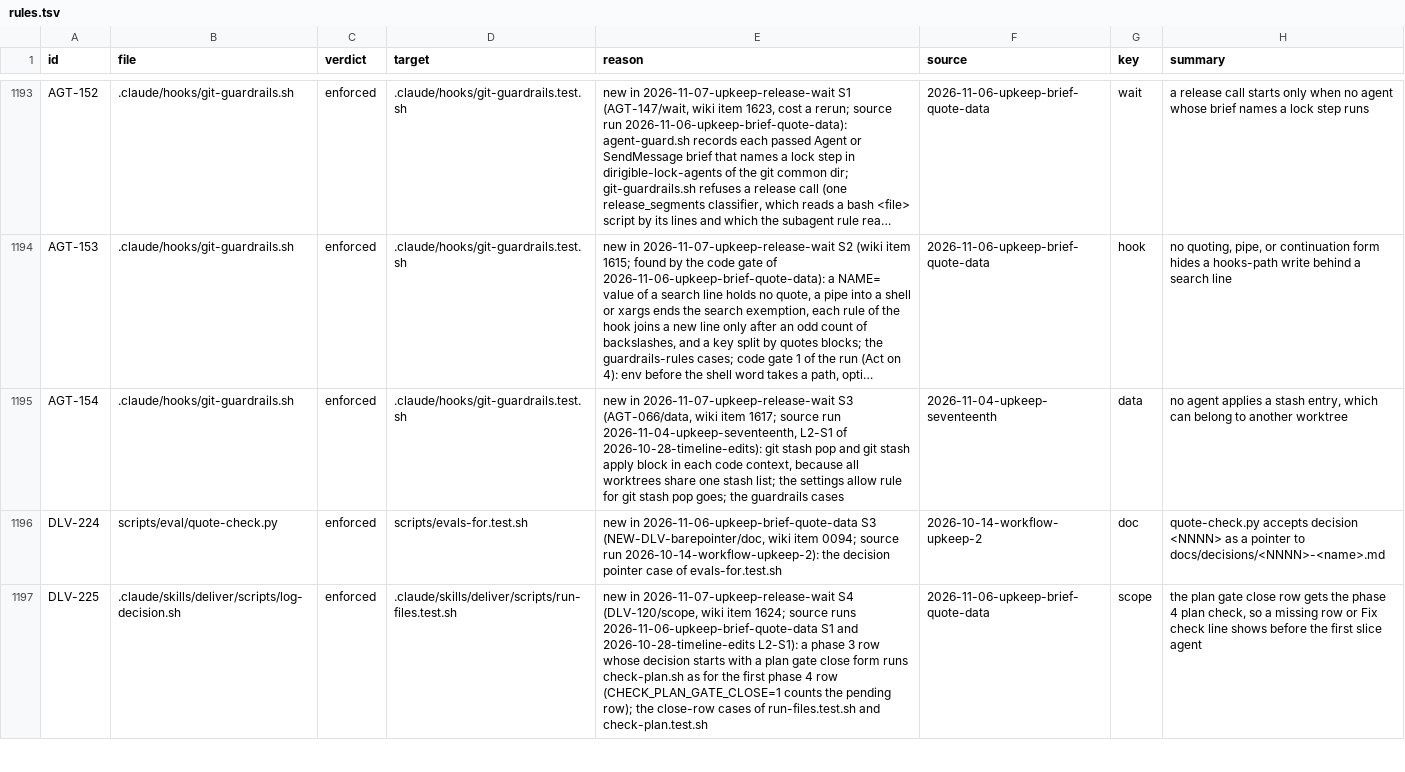
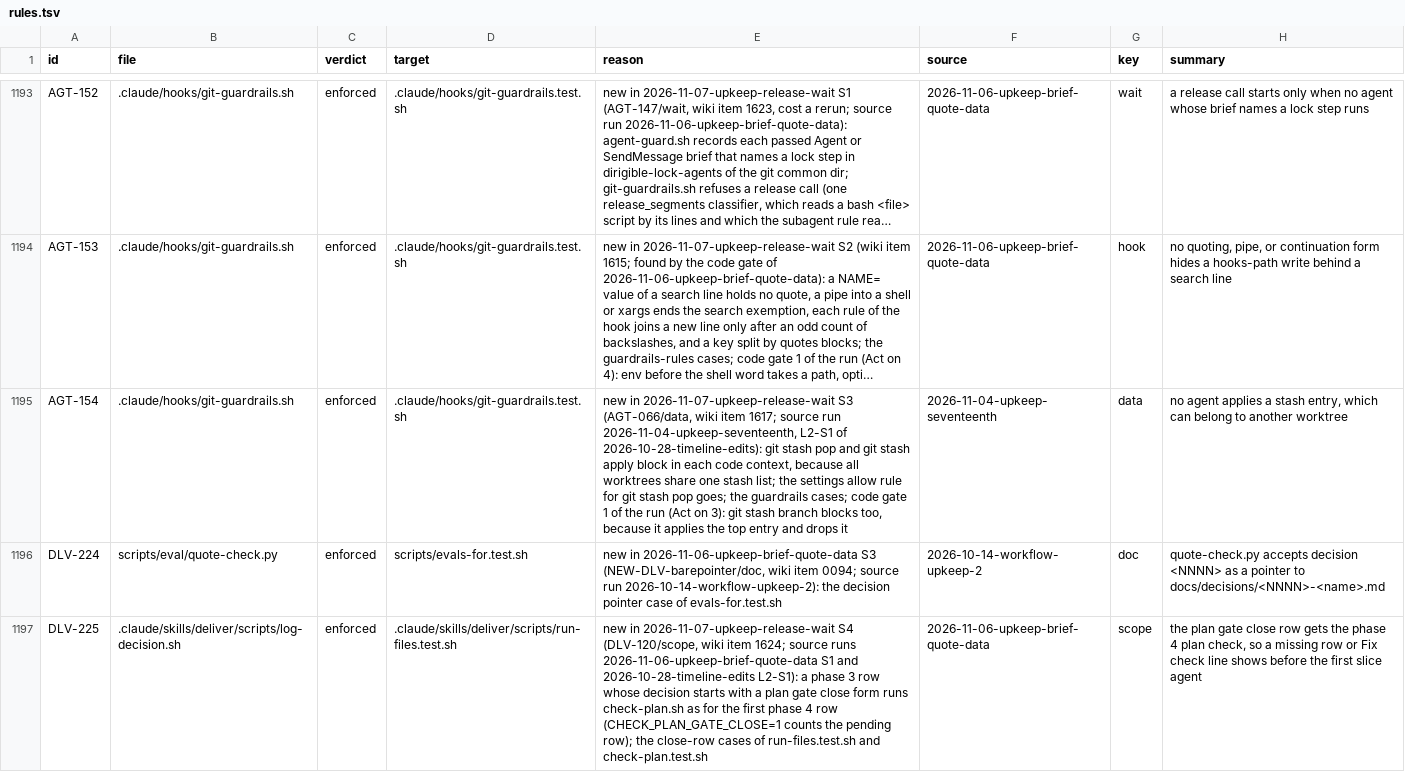
Before and after one commit to niltsiar/dirigible, a TSV file: docs/workflow/rules.tsv, drawn as a sheet; only a part is shown, gaps mark what is left out; long unchanged cells end in …; the diff names each change by its address in the sheet, - before the commit and + after, or states it on an @@ line.

Commit message:
fix(hooks): block git stash branch as pop and apply
Code gate 1, item 3. git stash branch applies the top entry of the
stash list and drops it on success. All worktrees share that list, so
the entry can hold the work of another worktree, the same data loss
that the S3 rule stops for pop and apply.

```diff
--- a/docs/workflow/rules.tsv
+++ b/docs/workflow/rules.tsv
-E1195 (reason): …the guardrails cases
+E1195 (reason): …the guardrails cases; code gate 1 of the run (Act on 3): git stash branch blocks too, because it applies the top entry and drops it
```
Also changed, not shown: 2 other files.
